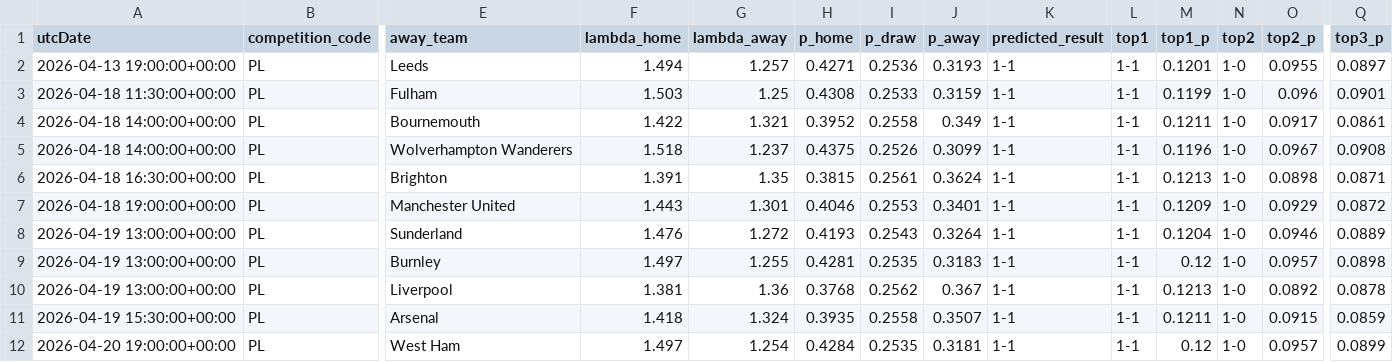
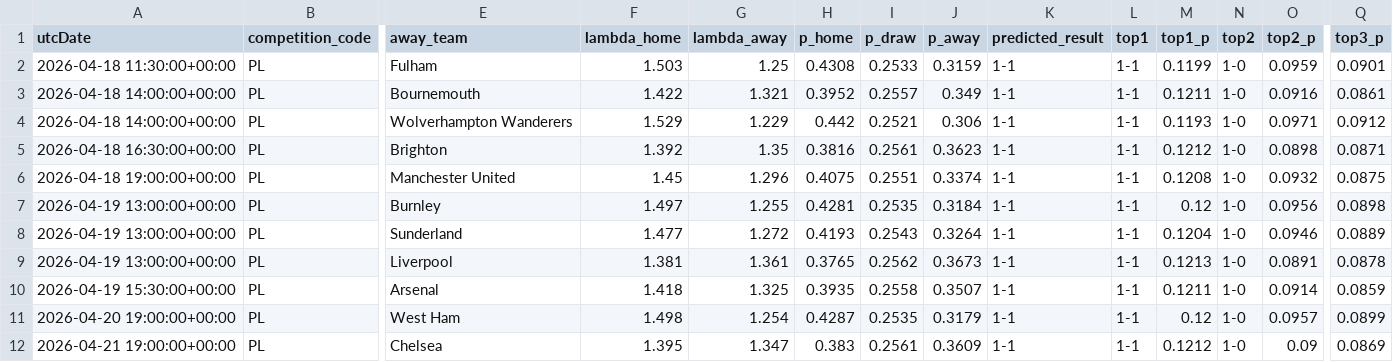
Before and after one commit to AllanGraver/Premier-League-Predictor, a CSV file: data/predictions.csv, drawn as a sheet; only a part is shown, gaps mark what is left out; removed rows and columns are numbered as before the commit, all else as after; rows hold the shown columns only; the diff names each change by its address in the sheet, - before the commit and + after, or states it on an @@ line.

```diff
--- a/data/predictions.csv
+++ b/data/predictions.csv
-row 2: 2026-04-13 19:00:00+00:00 | PL | Leeds | 1.494 | 1.257 | 0.4271 | 0.2536 | 0.3193 | 1-1 | 1-1 | 0.1201 | 1-0 | 0.0955 | 0.0897
-O2 (top2_p): 0.096
+O2 (top2_p): 0.0959
-I3 (p_draw): 0.2558
+I3 (p_draw): 0.2557
-O3 (top2_p): 0.0917
+O3 (top2_p): 0.0916
-F4 (lambda_home): 1.518
+F4 (lambda_home): 1.529
-G4 (lambda_away): 1.237
+G4 (lambda_away): 1.229
-H4 (p_home): 0.4375
+H4 (p_home): 0.442
-I4 (p_draw): 0.2526
+I4 (p_draw): 0.2521
-J4 (p_away): 0.3099
+J4 (p_away): 0.306
-M4 (top1_p): 0.1196
+M4 (top1_p): 0.1193
-O4 (top2_p): 0.0967
+O4 (top2_p): 0.0971
-Q4 (top3_p): 0.0908
+Q4 (top3_p): 0.0912
-F5 (lambda_home): 1.391
+F5 (lambda_home): 1.392
-H5 (p_home): 0.3815
+H5 (p_home): 0.3816
-J5 (p_away): 0.3624
+J5 (p_away): 0.3623
-M5 (top1_p): 0.1213
+M5 (top1_p): 0.1212
-F6 (lambda_home): 1.443
+F6 (lambda_home): 1.45
-G6 (lambda_away): 1.301
+G6 (lambda_away): 1.296
-H6 (p_home): 0.4046
+H6 (p_home): 0.4075
-I6 (p_draw): 0.2553
+I6 (p_draw): 0.2551
-J6 (p_away): 0.3401
+J6 (p_away): 0.3374
-M6 (top1_p): 0.1209
+M6 (top1_p): 0.1208
-O6 (top2_p): 0.0929
+O6 (top2_p): 0.0932
-Q6 (top3_p): 0.0872
+Q6 (top3_p): 0.0875
+row 7: 2026-04-19 13:00:00+00:00 | PL | Burnley | 1.497 | 1.255 | 0.4281 | 0.2535 | 0.3184 | 1-1 | 1-1 | 0.12 | 1-0 | 0.0956 | 0.0898
-F8 (lambda_home): 1.476
+F8 (lambda_home): 1.477
-row 9: 2026-04-19 13:00:00+00:00 | PL | Burnley | 1.497 | 1.255 | 0.4281 | 0.2535 | 0.3183 | 1-1 | 1-1 | 0.12 | 1-0 | 0.0957 | 0.0898
-G9 (lambda_away): 1.36
+G9 (lambda_away): 1.361
-H9 (p_home): 0.3768
+H9 (p_home): 0.3765
-J9 (p_away): 0.367
+J9 (p_away): 0.3673
-O9 (top2_p): 0.0892
+O9 (top2_p): 0.0891
-G10 (lambda_away): 1.324
+G10 (lambda_away): 1.325
-O10 (top2_p): 0.0915
+O10 (top2_p): 0.0914
-F11 (lambda_home): 1.497
+F11 (lambda_home): 1.498
-H11 (p_home): 0.4284
+H11 (p_home): 0.4287
-J11 (p_away): 0.3181
+J11 (p_away): 0.3179
+row 12: 2026-04-21 19:00:00+00:00 | PL | Chelsea | 1.395 | 1.347 | 0.383 | 0.2561 | 0.3609 | 1-1 | 1-1 | 0.1212 | 1-0 | 0.09 | 0.0869
```
Also changed, not shown: data/matches.csv, data/xgelo_ratings.csv, 1 other file.
